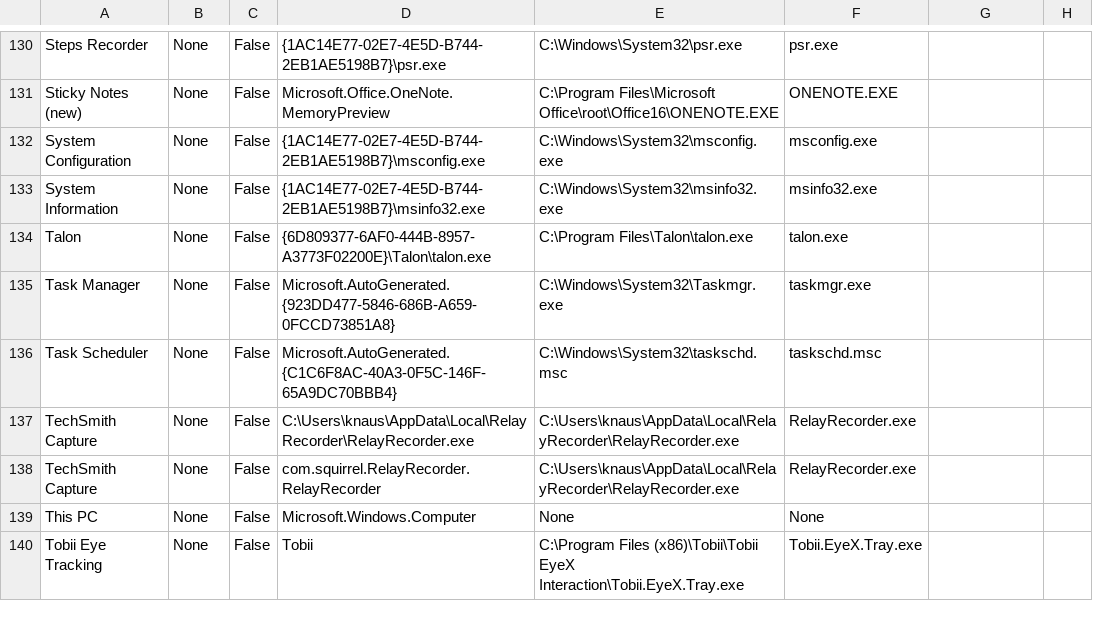
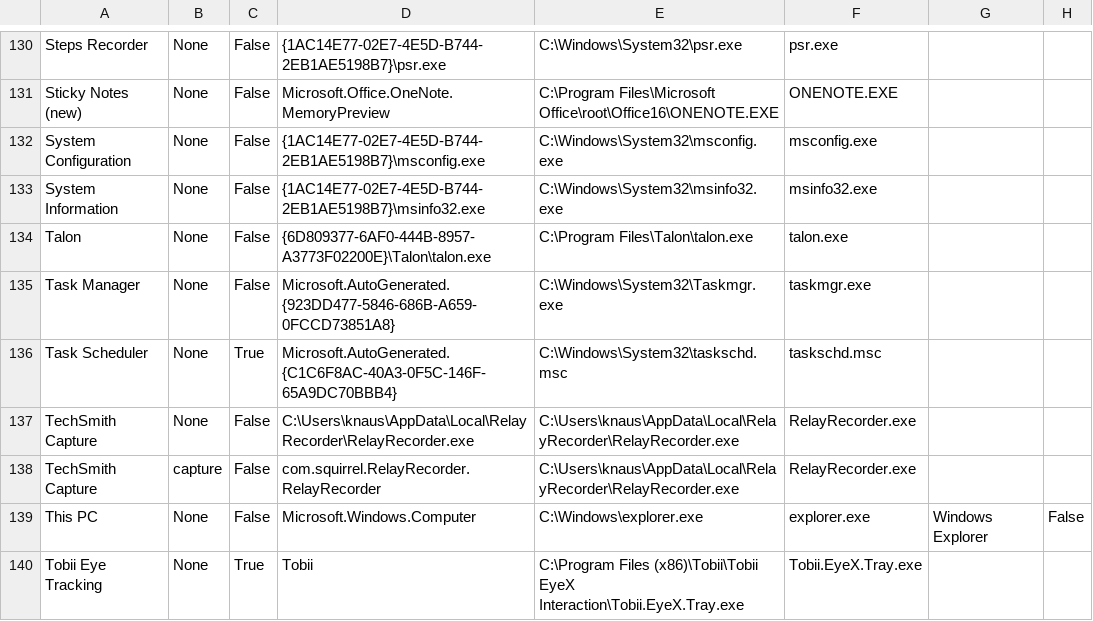
Before and after one commit to talonhub/community, a CSV file: core/app_switcher/windows/jeff-windows/launch_applications.csv, drawn as a sheet; only a part is shown, gaps mark what is left out; the diff covers the shown part only.

```diff
--- a/core/app_switcher/windows/jeff-windows/launch_applications.csv
+++ b/core/app_switcher/windows/jeff-windows/launch_applications.csv
@@ -135,6 +135,6 @@ Talon,None,False,{6D809377-6AF0-444B-8957-A3773F02200E}\Talon\talon.exe,C:\Progr
 Task Manager,None,False,Microsoft.AutoGenerated.{923DD477-5846-686B-A659-0FCCD73851A8},C:\Windows\System32\Taskmgr.exe,taskmgr.exe
-Task Scheduler,None,False,Microsoft.AutoGenerated.{C1C6F8AC-40A3-0F5C-146F-65A9DC70BBB4},C:\Windows\System32\taskschd.msc,taskschd.msc
+Task Scheduler,None,True,Microsoft.AutoGenerated.{C1C6F8AC-40A3-0F5C-146F-65A9DC70BBB4},C:\Windows\System32\taskschd.msc,taskschd.msc
 TechSmith Capture,None,False,C:\Users\knaus\AppData\Local\RelayRecorder\RelayRecorder.exe,C:\Users\knaus\AppData\Local\RelayRecorder\RelayRecorder.exe,RelayRecorder.exe
-TechSmith Capture,None,False,com.squirrel.RelayRecorder.RelayRecorder,C:\Users\knaus\AppData\Local\RelayRecorder\RelayRecorder.exe,RelayRecorder.exe
-This PC,None,False,Microsoft.Windows.Computer,None,None
-Tobii Eye Tracking,None,False,Tobii,C:\Program Files (x86)\Tobii\Tobii EyeX Interaction\Tobii.EyeX.Tray.exe,Tobii.EyeX.Tray.exe
+TechSmith Capture,capture,False,com.squirrel.RelayRecorder.RelayRecorder,C:\Users\knaus\AppData\Local\RelayRecorder\RelayRecorder.exe,RelayRecorder.exe
+This PC,None,False,Microsoft.Windows.Computer,C:\Windows\explorer.exe,explorer.exe,Windows Explorer,False
+Tobii Eye Tracking,None,True,Tobii,C:\Program Files (x86)\Tobii\Tobii EyeX Interaction\Tobii.EyeX.Tray.exe,Tobii.EyeX.Tray.exe
```
Also changed, not shown: 41 edited cells elsewhere in this file, 1 other file.
